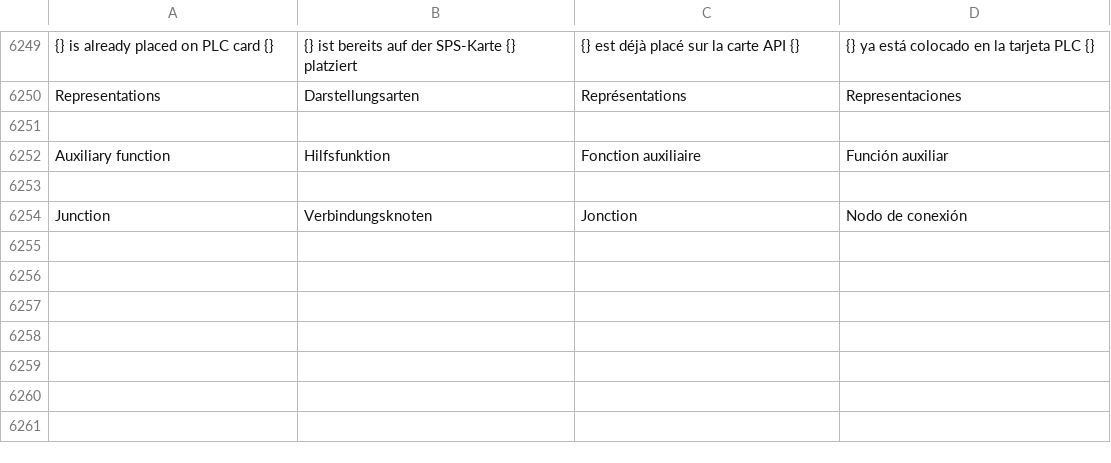
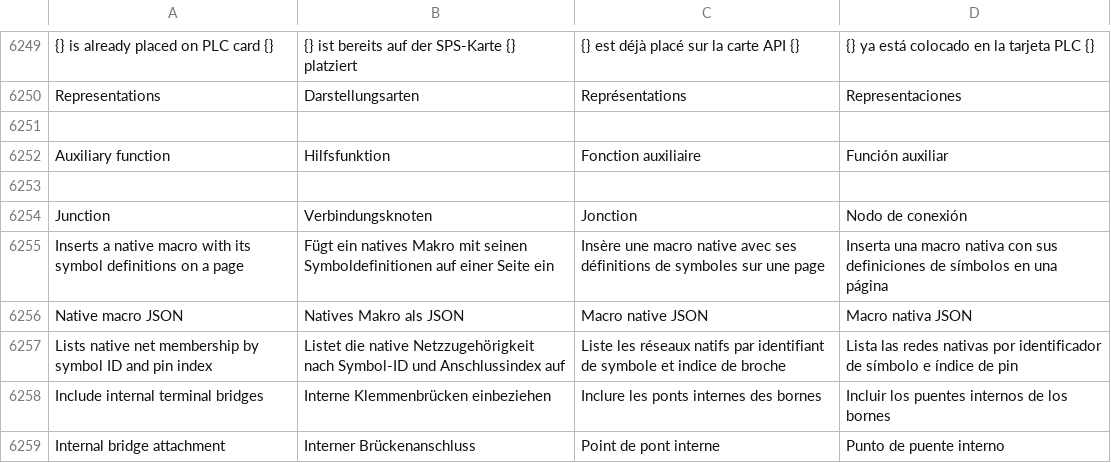
Before and after one commit to jessenic/OpenECraft, a TSV file: crates/openecraft-i18n/src/catalog/extra.tsv, drawn as a sheet; only a part is shown, gaps mark what is left out; the diff names each change by its address in the sheet, - before the commit and + after, or states it on an @@ line.

```diff
--- a/crates/openecraft-i18n/src/catalog/extra.tsv
+++ b/crates/openecraft-i18n/src/catalog/extra.tsv
+row 6255: Inserts a native macro with its symbol definitions on a page | Fügt ein natives Makro mit seinen Symboldefinitionen auf einer Seite ein | Insère une macro native avec ses définitions de symboles sur une page | Inserta una macro nativa con sus definiciones de símbolos en una página
+row 6256: Native macro JSON | Natives Makro als JSON | Macro native JSON | Macro nativa JSON
+row 6257: Lists native net membership by symbol ID and pin index | Listet die native Netzzugehörigkeit nach Symbol-ID und Anschlussindex auf | Liste les réseaux natifs par identifiant de symbole et indice de broche | Lista las redes nativas por identificador de símbolo e índice de pin
+row 6258: Include internal terminal bridges | Interne Klemmenbrücken einbeziehen | Inclure les ponts internes des bornes | Incluir los puentes internos de los bornes
+row 6259: Internal bridge attachment | Interner Brückenanschluss | Point de pont interne | Punto de puente interno
```
Also changed, not shown: 28 other files.
